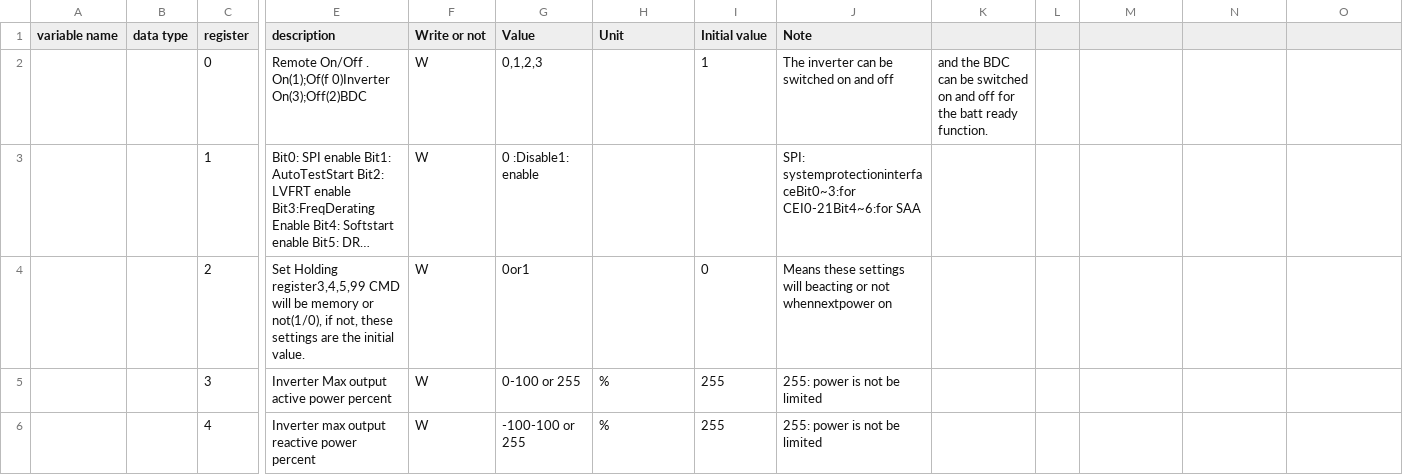
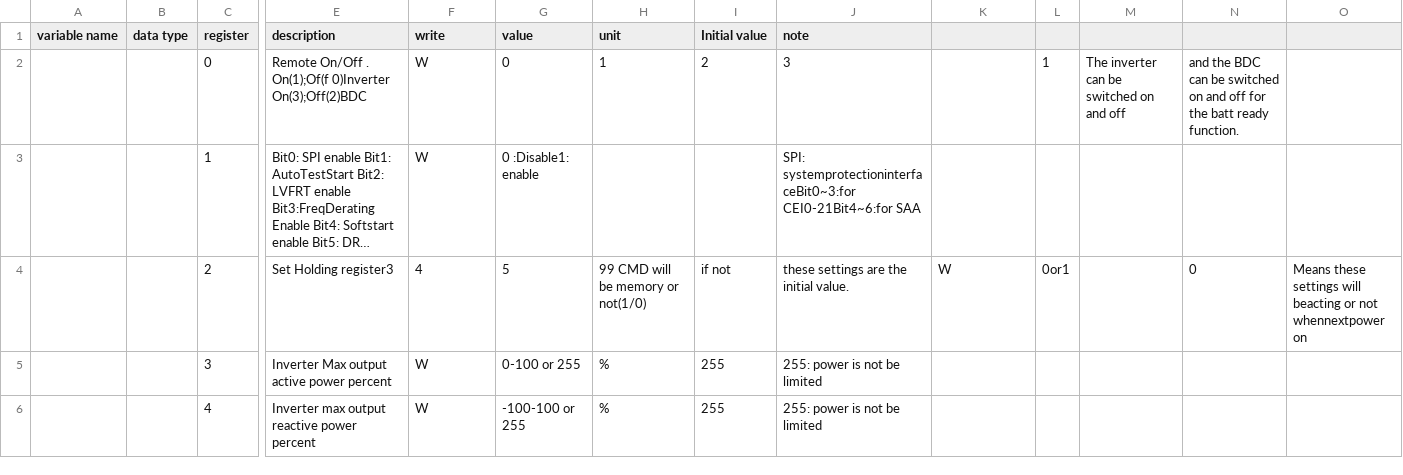
Before and after one commit to yNosGR/PythonProtocolGateway, a CSV file: protocols/growatt_2020_v1.24.holding_registry_map.csv, drawn as a sheet; only a part is shown, gaps mark what is left out; long unchanged cells end in …; the diff covers the shown part only; the diff names each change by its address in the sheet, - before the commit and + after, or states it on an @@ line.

```diff
--- a/protocols/growatt_2020_v1.24.holding_registry_map.csv
+++ b/protocols/growatt_2020_v1.24.holding_registry_map.csv
-F1: Write or not
+F1: write
-G1: Value
+G1: value
-H1: Unit
+H1: unit
-J1: Note
+J1: note
-G2 (value): 0,1,2,3
+G2 (value): 0
-H2 (unit): (empty)
+H2 (unit): 1
-I2 (Initial value): 1
+I2 (Initial value): 2
-J2 (note): The inverter can be switched on and off
+J2 (note): 3
-K2: and the BDC can be switched on and off for the batt ready function.
+K2: (empty)
-L2: (empty)
+L2: 1
-M2: (empty)
+M2: The inverter can be switched on and off
-N2: (empty)
+N2: and the BDC can be switched on and off for the batt ready function.
-E4 (description): Set Holding register3,4,5,99 CMD will be memory or not(1/0), if not, these settings are the initial value.
+E4 (description): Set Holding register3
-F4 (write): W
+F4 (write): 4
-G4 (value): 0or1
+G4 (value): 5
-H4 (unit): (empty)
+H4 (unit): 99 CMD will be memory or not(1/0)
-I4 (Initial value): 0
+I4 (Initial value): if not
-J4 (note): Means these settings will beacting or not whennextpower on
+J4 (note): these settings are the initial value.
-K4: (empty)
+K4: W
-L4: (empty)
+L4: 0or1
-N4: (empty)
+N4: 0
-O4: (empty)
+O4: Means these settings will beacting or not whennextpower on
```
Also changed, not shown: 1 removed row and 80 edited cells elsewhere in this file, protocols/growatt_2020_v1.24.input_registry_map.csv, protocols/sigineer_v0.11.holding_registry_map.csv, 4 other files.
